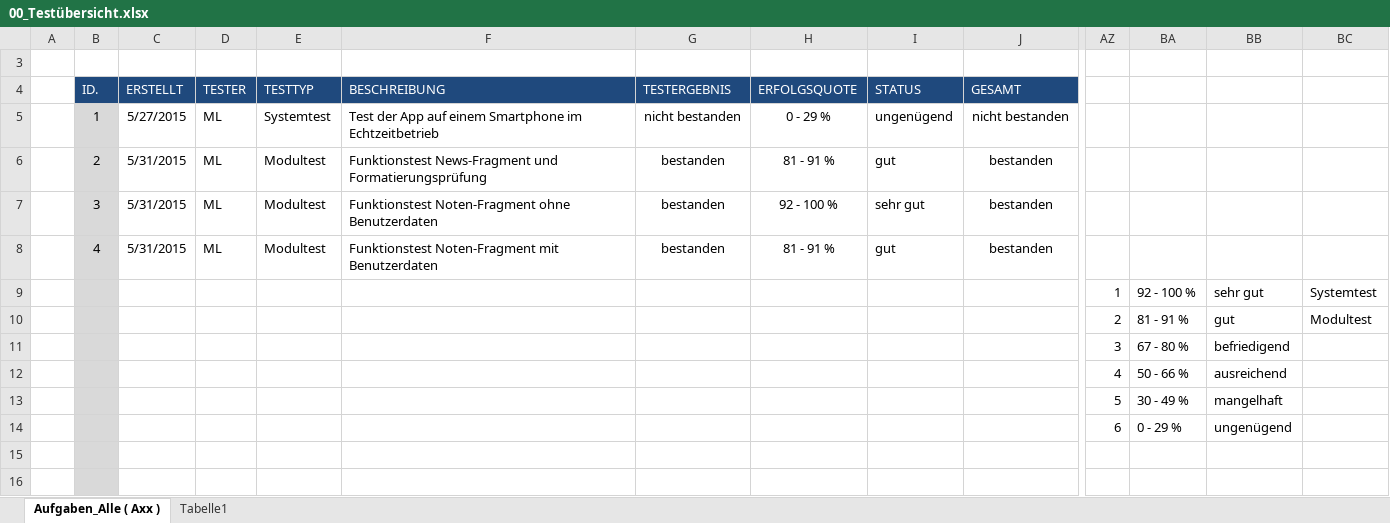
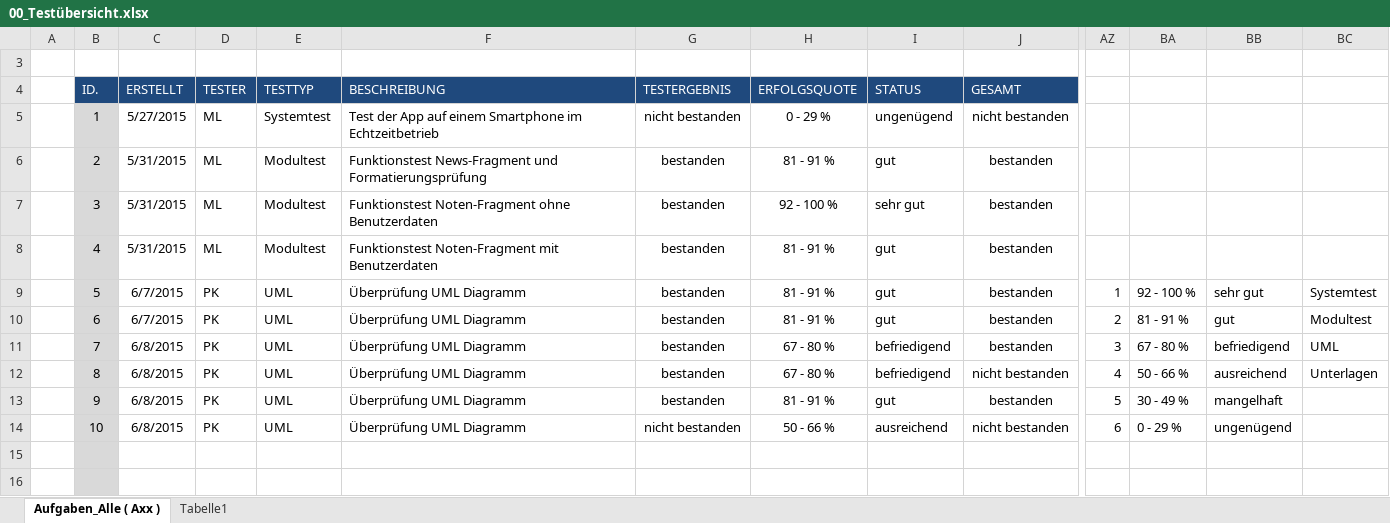
Before and after one commit to JanSutmoeller/HFTL-APP, an Excel workbook: Dokumentation/Testprotokolle/Durchgeführte Modultests/00_Testübersicht.xlsx, sheet Aufgaben_Alle ( Axx ), drawn as a sheet; only a part is shown, gaps mark what is left out; values as stored, in another font and other column widths than the file's, no borders; conditional formats not drawn; removed rows and columns are numbered as before the commit, all else as after; rows hold the shown columns only; the diff names each change by its address in the sheet, - before the commit and + after, or states it on an @@ line.

```diff
--- a/Dokumentation/Testprotokolle/Durchgeführte Modultests/00_Testübersicht.xlsx (sheet Aufgaben_Alle ( Axx ))
+++ b/Dokumentation/Testprotokolle/Durchgeführte Modultests/00_Testübersicht.xlsx (sheet Aufgaben_Alle ( Axx ))
-row 9:  |  |  |  |  |  |  |  |  |  | 1 | 92 - 100 % | sehr gut | Systemtest
-row 10:  |  |  |  |  |  |  |  |  |  | 2 | 81 - 91 % | gut | Modultest
-row 11:  |  |  |  |  |  |  |  |  |  | 3 | 67 - 80 % | befriedigend
-row 12:  |  |  |  |  |  |  |  |  |  | 4 | 50 - 66 % | ausreichend
-row 13:  |  |  |  |  |  |  |  |  |  | 5 | 30 - 49 % | mangelhaft
-row 14:  |  |  |  |  |  |  |  |  |  | 6 | 0 - 29 % | ungenügend
+row 9:  | 5 | 6/7/2015 | PK | UML | Überprüfung UML Diagramm | bestanden | 81 - 91 % | gut | bestanden | 1 | 92 - 100 % | sehr gut | Systemtest
+row 10:  | 6 | 6/7/2015 | PK | UML | Überprüfung UML Diagramm | bestanden | 81 - 91 % | gut | bestanden | 2 | 81 - 91 % | gut | Modultest
+row 11:  | 7 | 6/8/2015 | PK | UML | Überprüfung UML Diagramm | bestanden | 67 - 80 % | befriedigend | bestanden | 3 | 67 - 80 % | befriedigend | UML
+row 12:  | 8 | 6/8/2015 | PK | UML | Überprüfung UML Diagramm | bestanden | 67 - 80 % | befriedigend | nicht bestanden | 4 | 50 - 66 % | ausreichend | Unterlagen
+row 13:  | 9 | 6/8/2015 | PK | UML | Überprüfung UML Diagramm | bestanden | 81 - 91 % | gut | bestanden | 5 | 30 - 49 % | mangelhaft
+row 14:  | 10 | 6/8/2015 | PK | UML | Überprüfung UML Diagramm | nicht bestanden | 50 - 66 % | ausreichend | nicht bestanden | 6 | 0 - 29 % | ungenügend
```
Also changed, not shown: 13 other files.
